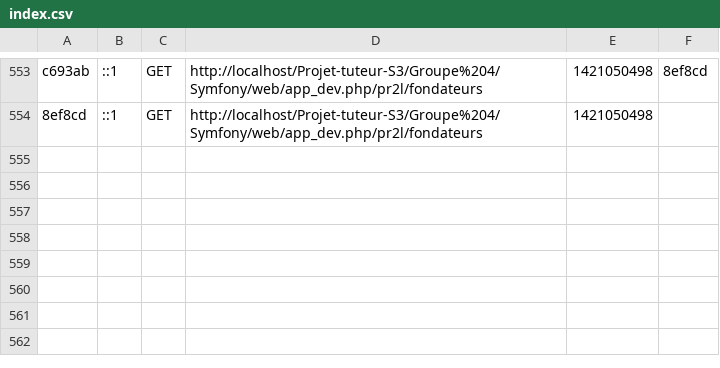
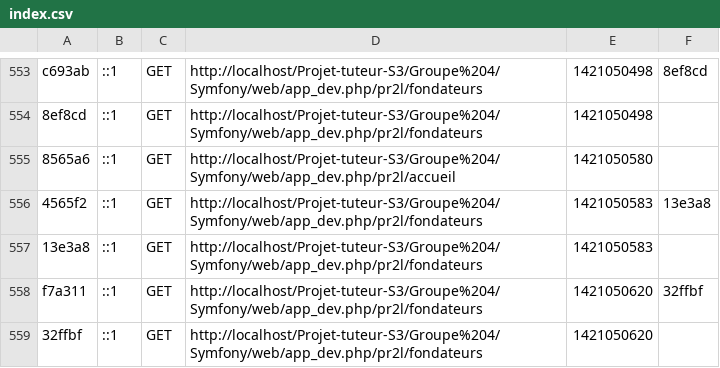
Before and after one commit to Aundinn/Projet-tuteur-S3, a CSV file: Groupe 4/Symfony/app/cache/dev/profiler/index.csv, drawn as a sheet; only a part is shown, gaps mark what is left out.

```diff
--- a/Groupe 4/Symfony/app/cache/dev/profiler/index.csv
+++ b/Groupe 4/Symfony/app/cache/dev/profiler/index.csv
@@ -554 +554,6 @@ c693ab,::1,GET,http://localhost/Projet-tuteur-S3/Groupe%204/Symfony/web/app_dev.
 8ef8cd,::1,GET,http://localhost/Projet-tuteur-S3/Groupe%204/Symfony/web/app_dev.php/pr2l/fondateurs,1421050498,
+8565a6,::1,GET,http://localhost/Projet-tuteur-S3/Groupe%204/Symfony/web/app_dev.php/pr2l/accueil,1421050580,
+4565f2,::1,GET,http://localhost/Projet-tuteur-S3/Groupe%204/Symfony/web/app_dev.php/pr2l/fondateurs,1421050583,13e3a8
+13e3a8,::1,GET,http://localhost/Projet-tuteur-S3/Groupe%204/Symfony/web/app_dev.php/pr2l/fondateurs,1421050583,
+f7a311,::1,GET,http://localhost/Projet-tuteur-S3/Groupe%204/Symfony/web/app_dev.php/pr2l/fondateurs,1421050620,32ffbf
+32ffbf,::1,GET,http://localhost/Projet-tuteur-S3/Groupe%204/Symfony/web/app_dev.php/pr2l/fondateurs,1421050620,
```
Also changed, not shown: 6 other files.
